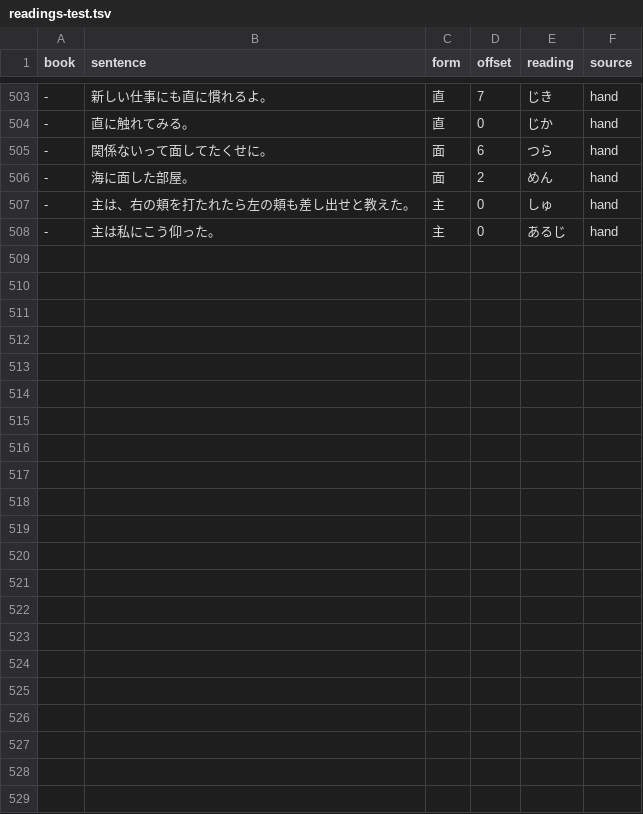
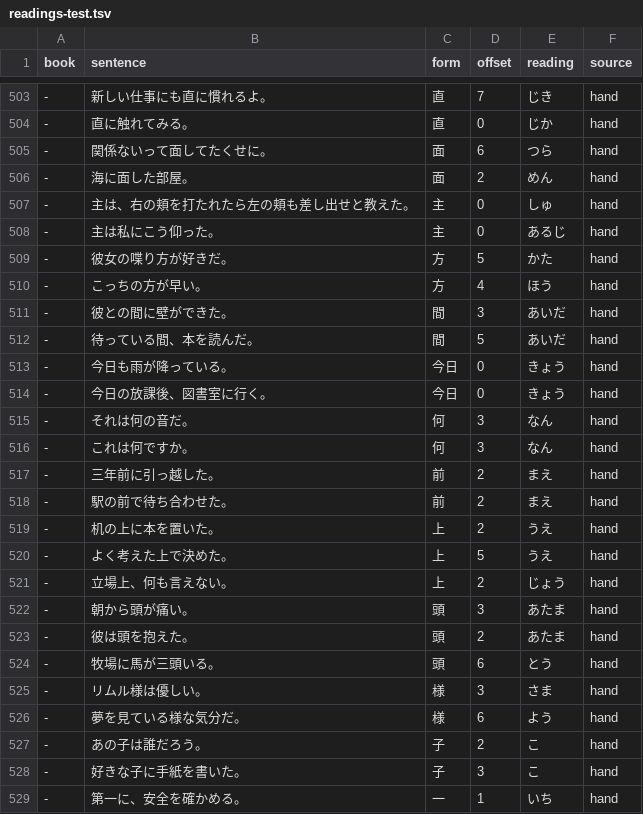
Before and after one commit to blankiekun/yurigana, a TSV file: yurigana/readings-test.tsv, drawn as a sheet; only a part is shown, gaps mark what is left out.

Commit message:
feat(rules): cue rules for ten frequent multi-reading forms (何 方 様 上 子 一 間 前 頭 今日) (T490)
Rules from Opus labels of ~150 bare post-war samples per form (split 1/2 authors; held-out authors gate each rule):
頭 あたま, 上 うえ, 今日 きょう, 何 なん, 様 さま, 前 まえ, 一 いち (第一), 子 こ, 方 かた (verb stem), 間 あいだ (との, ている間、).

```diff
--- a/yurigana/readings-test.tsv
+++ b/yurigana/readings-test.tsv
@@ -508 +508,22 @@ book	sentence	form	offset	reading	source
 -	主は私にこう仰った。	主	0	あるじ	hand
+-	彼女の喋り方が好きだ。	方	5	かた	hand
+-	こっちの方が早い。	方	4	ほう	hand
+-	彼との間に壁ができた。	間	3	あいだ	hand
+-	待っている間、本を読んだ。	間	5	あいだ	hand
+-	今日も雨が降っている。	今日	0	きょう	hand
+-	今日の放課後、図書室に行く。	今日	0	きょう	hand
+-	それは何の音だ。	何	3	なん	hand
+-	これは何ですか。	何	3	なん	hand
+-	三年前に引っ越した。	前	2	まえ	hand
+-	駅の前で待ち合わせた。	前	2	まえ	hand
+-	机の上に本を置いた。	上	2	うえ	hand
+-	よく考えた上で決めた。	上	5	うえ	hand
+-	立場上、何も言えない。	上	2	じょう	hand
+-	朝から頭が痛い。	頭	3	あたま	hand
+-	彼は頭を抱えた。	頭	2	あたま	hand
+-	牧場に馬が三頭いる。	頭	6	とう	hand
+-	リムル様は優しい。	様	3	さま	hand
+-	夢を見ている様な気分だ。	様	6	よう	hand
+-	あの子は誰だろう。	子	2	こ	hand
+-	好きな子に手紙を書いた。	子	3	こ	hand
+-	第一に、安全を確かめる。	一	1	いち	hand
```
Also changed, not shown: 1 other file.
